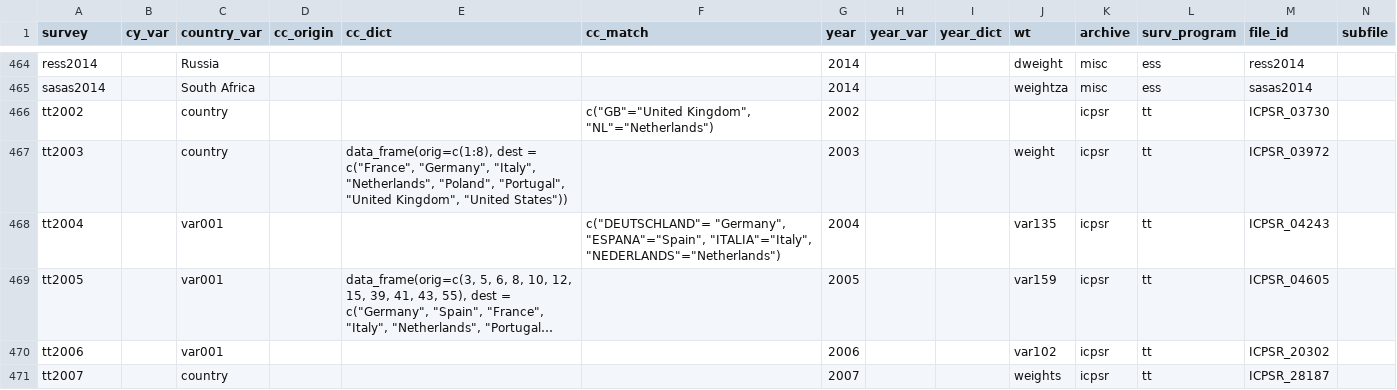
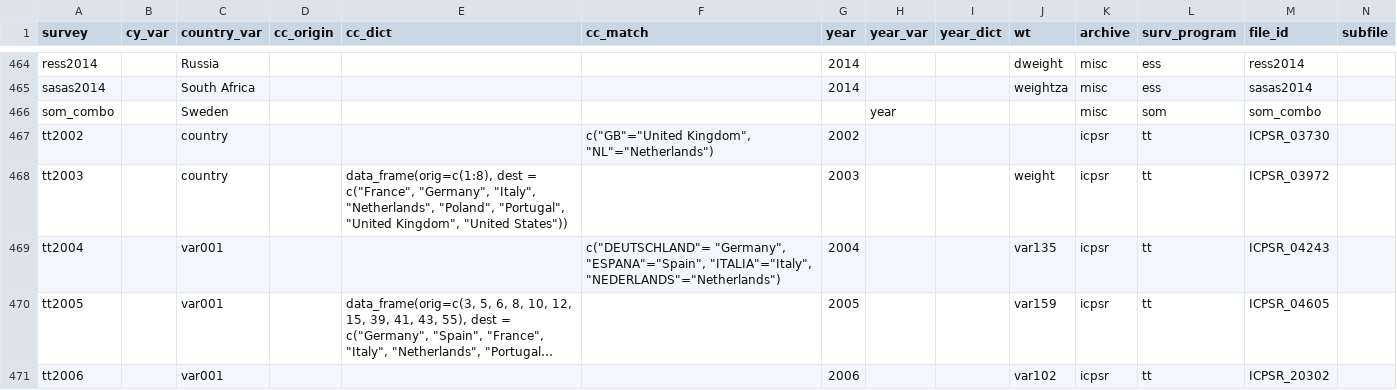
Before and after one commit to fsolt/DCPO, a CSV file: data/surveys_data.csv, drawn as a sheet; only a part is shown, gaps mark what is left out; the shorter side is filled out with more unchanged rows; long unchanged cells end in …; rows hold the shown columns only; the diff names each change by its address in the sheet, - before the commit and + after, or states it on an @@ line.

Commit message:
add som_combo

```diff
--- a/data/surveys_data.csv
+++ b/data/surveys_data.csv
+row 466: som_combo |  | Sweden |  |  |  |  | year |  |  | misc | som | som_combo
```
Also changed, not shown: 1 other file.
